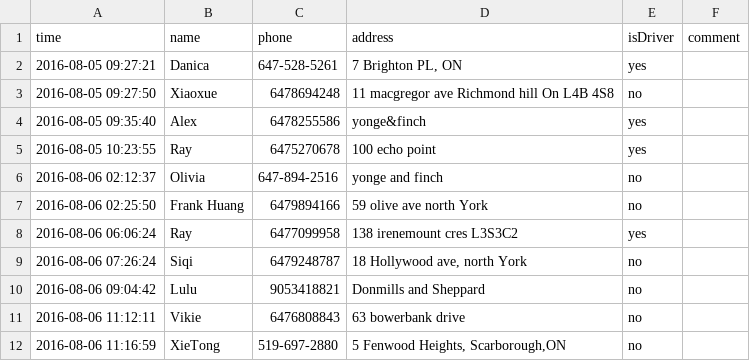
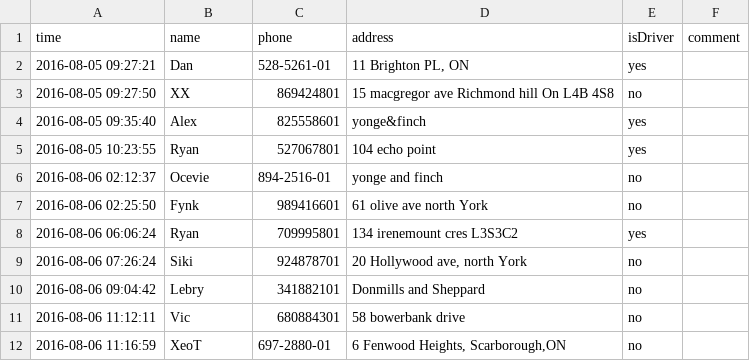
Before and after one commit to GesusK/multi-driver_carpool, a CSV file: MDC/test.csv, drawn as a sheet.

Commit message:
Use fake profile for testing data, for protecting privacy.

```diff
--- a/MDC/test.csv
+++ b/MDC/test.csv
@@ -1,12 +1,12 @@
  time|name|phone|address|isDriver|comment
- 2016-08-05 09:27:21| Danica| 647-528-5261| 7 Brighton PL, ON| yes|
- 2016-08-05 09:27:50| Xiaoxue| 6478694248| 11 macgregor ave Richmond hill On L4B 4S8| no|	
- 2016-08-05 09:35:40| Alex| 6478255586| yonge&finch| yes|	
- 2016-08-05 10:23:55| Ray| 6475270678| 100 echo point| yes|
- 2016-08-06 02:12:37| Olivia| 647-894-2516| yonge and finch| no|
- 2016-08-06 02:25:50| Frank Huang| 6479894166| 59 olive ave north York| no|
- 2016-08-06 06:06:24| Ray| 6477099958| 138 irenemount cres L3S3C2| yes|	
- 2016-08-06 07:26:24| Siqi| 6479248787| 18 Hollywood ave, north York| no|
- 2016-08-06 09:04:42| Lulu| 9053418821| Donmills and Sheppard| no|
- 2016-08-06 11:12:11| Vikie| 6476808843| 63 bowerbank drive| no|
- 2016-08-06 11:16:59| XieTong| 519-697-2880| 5 Fenwood Heights, Scarborough,ON| no|
+ 2016-08-05 09:27:21| Dan| 528-5261-01| 11 Brighton PL, ON| yes|
+ 2016-08-05 09:27:50| XX| 869424801| 15 macgregor ave Richmond hill On L4B 4S8| no|
+ 2016-08-05 09:35:40| Alex| 825558601| yonge&finch| yes|
+ 2016-08-05 10:23:55| Ryan| 527067801| 104 echo point| yes|
+ 2016-08-06 02:12:37| Ocevie| 894-2516-01| yonge and finch| no|
+ 2016-08-06 02:25:50| Fynk| 989416601| 61 olive ave north York| no|
+ 2016-08-06 06:06:24| Ryan| 709995801| 134 irenemount cres L3S3C2| yes|
+ 2016-08-06 07:26:24| Siki| 924878701| 20 Hollywood ave, north York| no|
+ 2016-08-06 09:04:42| Lebry| 341882101| Donmills and Sheppard| no|
+ 2016-08-06 11:12:11| Vic| 680884301| 58 bowerbank drive| no|
+ 2016-08-06 11:16:59| XeoT| 697-2880-01| 6 Fenwood Heights, Scarborough,ON| no|
```
